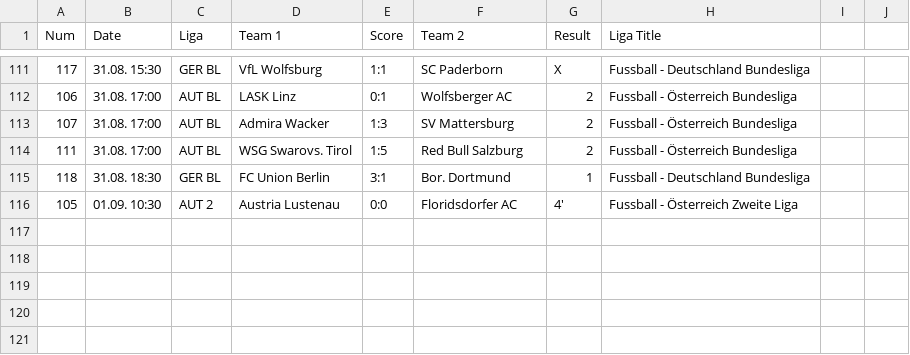
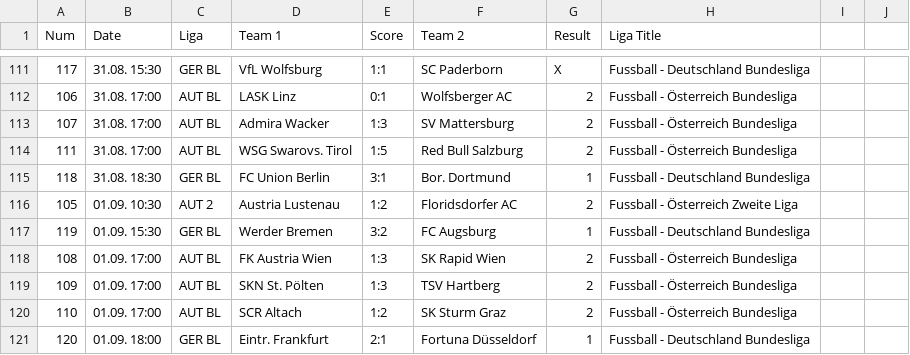
Before and after one commit to yorobot/football.csv, a CSV file: tipp3/2019-35a.csv, drawn as a sheet; only a part is shown, gaps mark what is left out.

Commit message:
up tipp3

```diff
--- a/tipp3/2019-35a.csv
+++ b/tipp3/2019-35a.csv
@@ -115,2 +115,7 @@ Num, Date, Liga, Team 1, Score, Team 2, Result, Liga Title
 118, 31.08. 18:30, GER BL, FC Union Berlin, 3:1, Bor. Dortmund, 1, Fussball - Deutschland Bundesliga
-105, 01.09. 10:30, AUT 2, Austria Lustenau, 0:0, Floridsdorfer AC, 4', Fussball - Österreich Zweite Liga
+105, 01.09. 10:30, AUT 2, Austria Lustenau, 1:2, Floridsdorfer AC, 2, Fussball - Österreich Zweite Liga
+119, 01.09. 15:30, GER BL, Werder Bremen, 3:2, FC Augsburg, 1, Fussball - Deutschland Bundesliga
+108, 01.09. 17:00, AUT BL, FK Austria Wien, 1:3, SK Rapid Wien, 2, Fussball - Österreich Bundesliga
+109, 01.09. 17:00, AUT BL, SKN St. Pölten, 1:3, TSV Hartberg, 2, Fussball - Österreich Bundesliga
+110, 01.09. 17:00, AUT BL, SCR Altach, 1:2, SK Sturm Graz, 2, Fussball - Österreich Bundesliga
+120, 01.09. 18:00, GER BL, Eintr. Frankfurt, 2:1, Fortuna Düsseldorf, 1, Fussball - Deutschland Bundesliga
```
Also changed, not shown: 1 other file.
